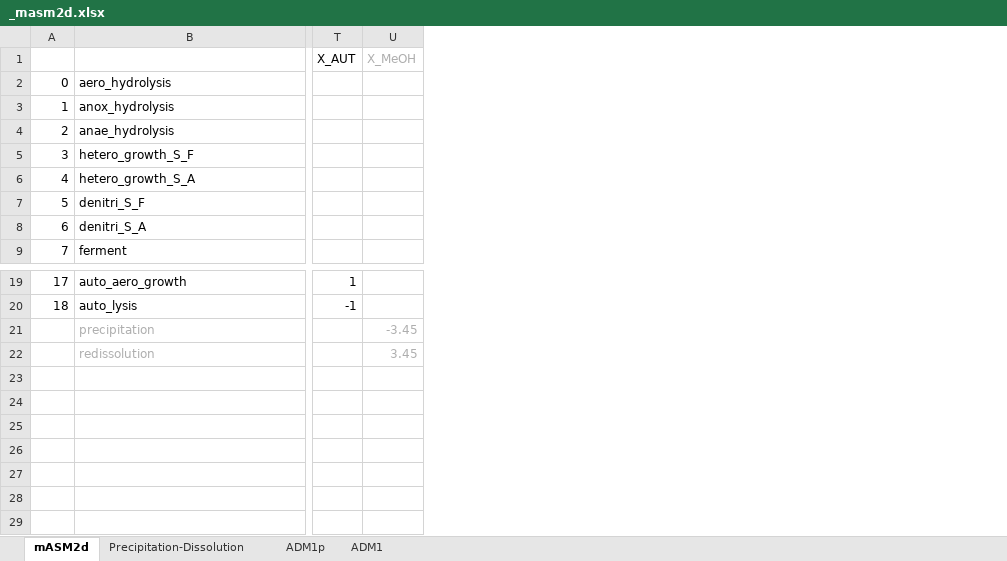
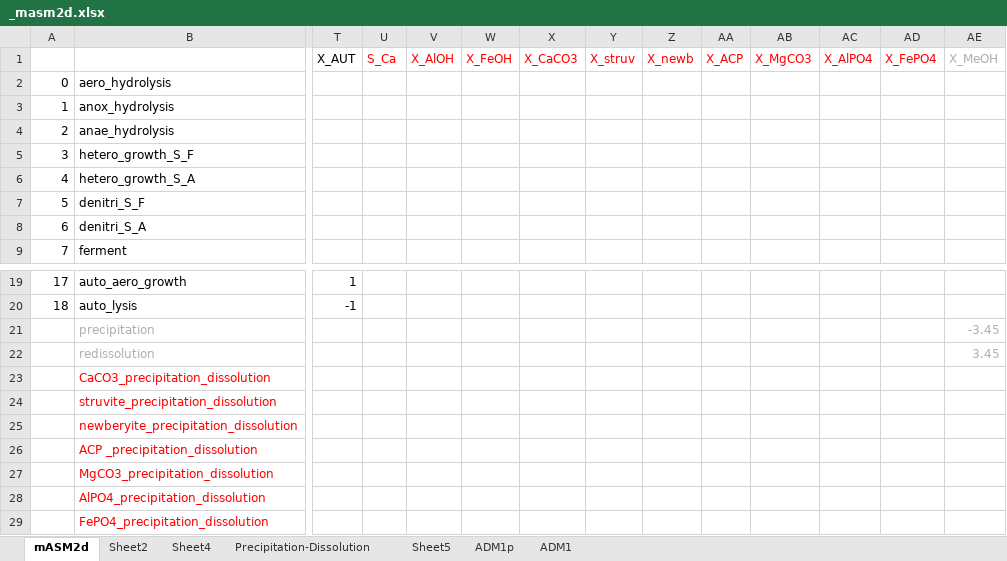
Before and after one commit to QSD-Group/QSDsan, an Excel workbook: qsdsan/data/_masm2d.xlsx, sheet mASM2d, drawn as a sheet; only a part is shown, gaps mark what is left out; values as stored, in another font and other column widths than the file's, no borders; rows hold the shown columns only; the diff names each change by its address in the sheet, - before the commit and + after, or states it on an @@ line.

```diff
--- a/qsdsan/data/_masm2d.xlsx (sheet mASM2d)
+++ b/qsdsan/data/_masm2d.xlsx (sheet mASM2d)
+sheet tab: Sheet2
+sheet tab: Sheet4
+sheet tab: Sheet5
+column U (S_Ca), empty
+column V (X_AlOH), empty
+column W (X_FeOH), empty
+column X (X_CaCO3), empty
+column Y (X_struv), empty
+column Z (X_newb), empty
+column AA (X_ACP), empty
+column AB (X_MgCO3), empty
+column AC (X_AlPO4), empty
+column AD (X_FePO4), empty
+row 23:  | CaCO3_precipitation_dissolution
+row 24:  | struvite_precipitation_dissolution
+row 25:  | newberyite_precipitation_dissolution
+row 26:  | ACP _precipitation_dissolution
+row 27:  | MgCO3_precipitation_dissolution
+row 28:  | AlPO4_precipitation_dissolution
+row 29:  | FePO4_precipitation_dissolution
```
Also changed, not shown: sheet Precipitation-Dissolution, 2 other files.
